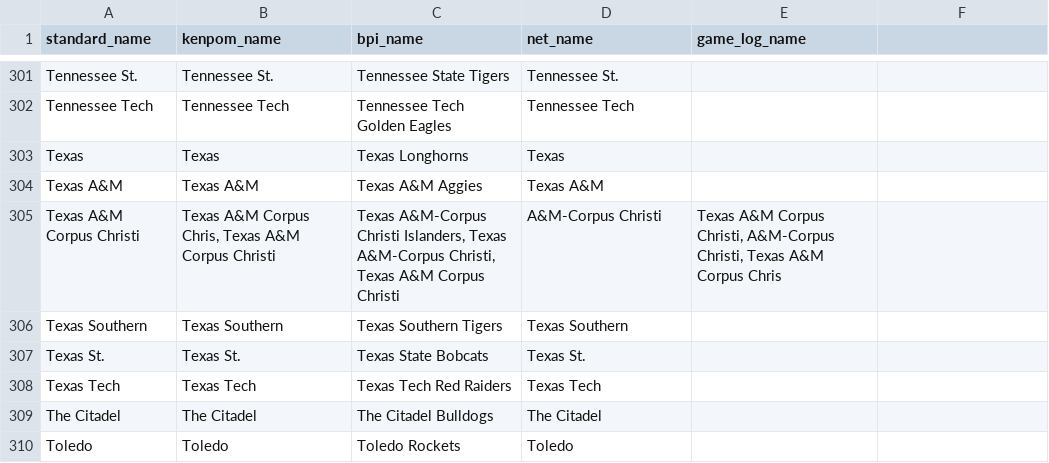
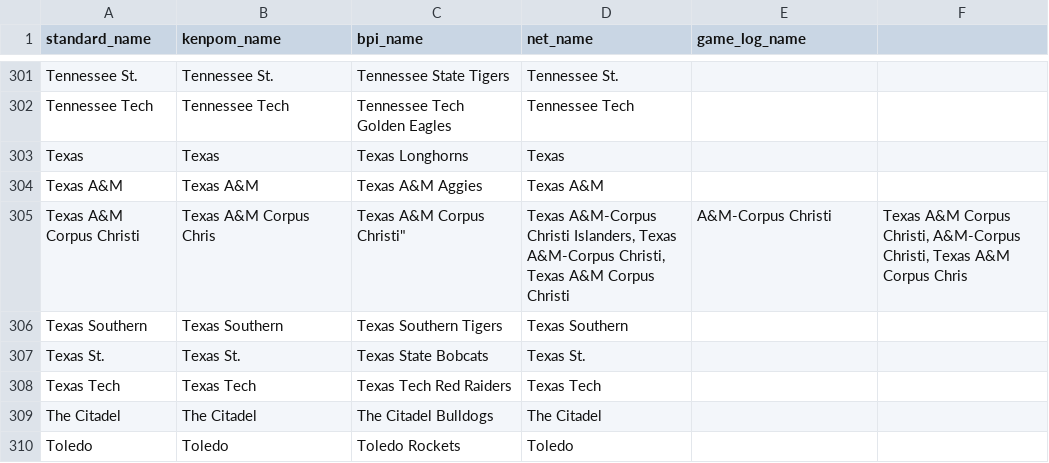
Before and after one commit to kylevogel/cbb-ratings-pipeline, a CSV file: team_alias.csv, drawn as a sheet; only a part is shown, gaps mark what is left out.

Commit message:
Update team_alias.csv

```diff
--- a/team_alias.csv
+++ b/team_alias.csv
@@ -304,3 +304,3 @@ Texas,Texas,Texas Longhorns,Texas,
 Texas A&M,Texas A&M,Texas A&M Aggies,Texas A&M,
-Texas A&M Corpus Christi,"Texas A&M Corpus Chris, Texas A&M Corpus Christi","Texas A&M-Corpus Christi Islanders, Texas A&M-Corpus Christi, Texas A&M Corpus Christi",A&M-Corpus Christi,"Texas A&M Corpus Christi, A&M-Corpus Christi, Texas A&M Corpus Chris"
+Texas A&M Corpus Christi,Texas A&M Corpus Chris, Texas A&M Corpus Christi","Texas A&M-Corpus Christi Islanders, Texas A&M-Corpus Christi, Texas A&M Corpus Christi",A&M-Corpus Christi,"Texas A&M Corpus Christi, A&M-Corpus Christi, Texas A&M Corpus Chris"
 Texas Southern,Texas Southern,Texas Southern Tigers,Texas Southern,
```
